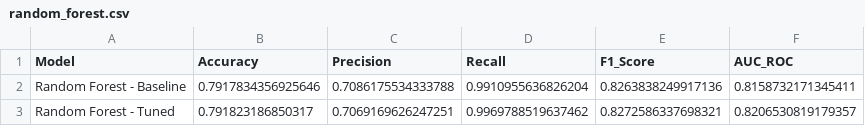
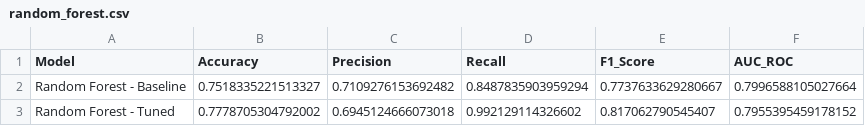
Before and after one commit to thisal-d/aiml-final, a CSV file: results/metrics/random_forest.csv, drawn as a sheet.

Commit message:
Add files via upload

```diff
--- a/results/metrics/random_forest.csv
+++ b/results/metrics/random_forest.csv
@@ -1,3 +1,3 @@
 Model,Accuracy,Precision,Recall,F1_Score,AUC_ROC
-Random Forest - Baseline,0.7917834356925646,0.7086175534333788,0.9910955636826204,0.8263838249917136,0.8158732171345411
-Random Forest - Tuned,0.791823186850317,0.7069169626247251,0.9969788519637462,0.8272586337698321,0.8206530819179357
+Random Forest - Baseline,0.7518335221513327,0.7109276153692482,0.8487835903959294,0.7737633629280667,0.7996588105027664
+Random Forest - Tuned,0.7778705304792002,0.6945124666073018,0.992129114326602,0.817062790545407,0.7955395459178152
```
